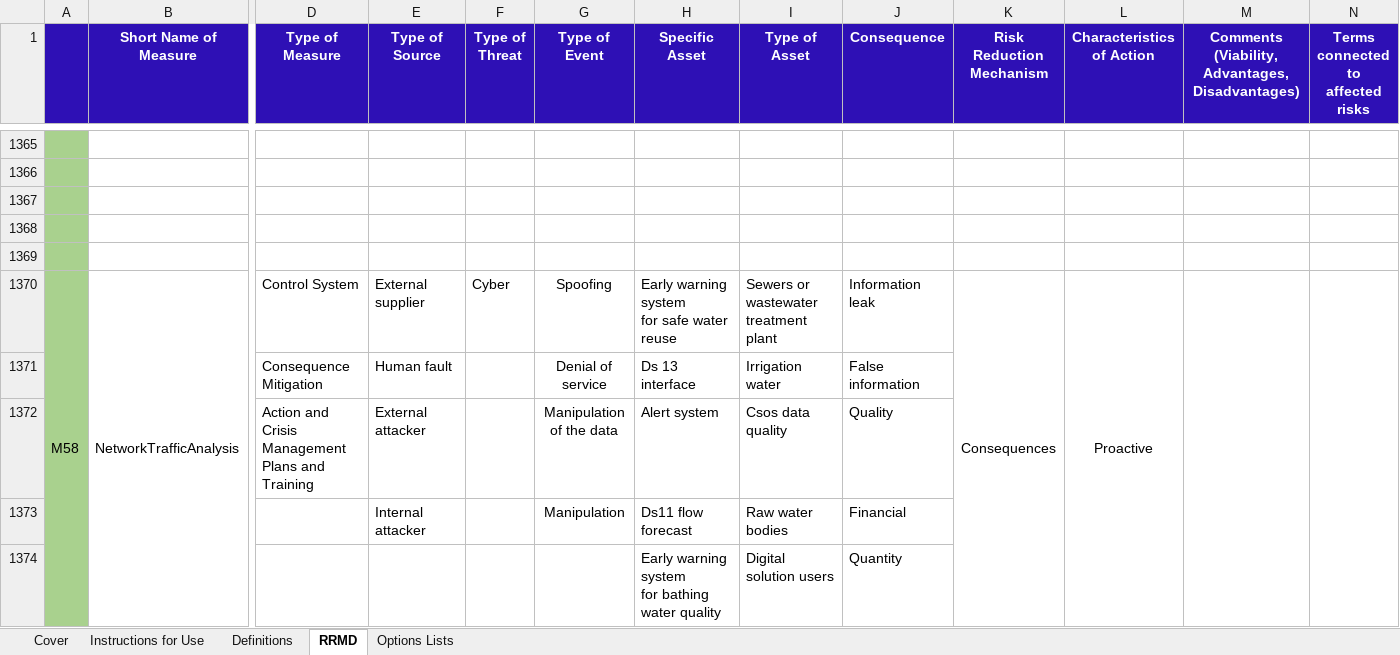
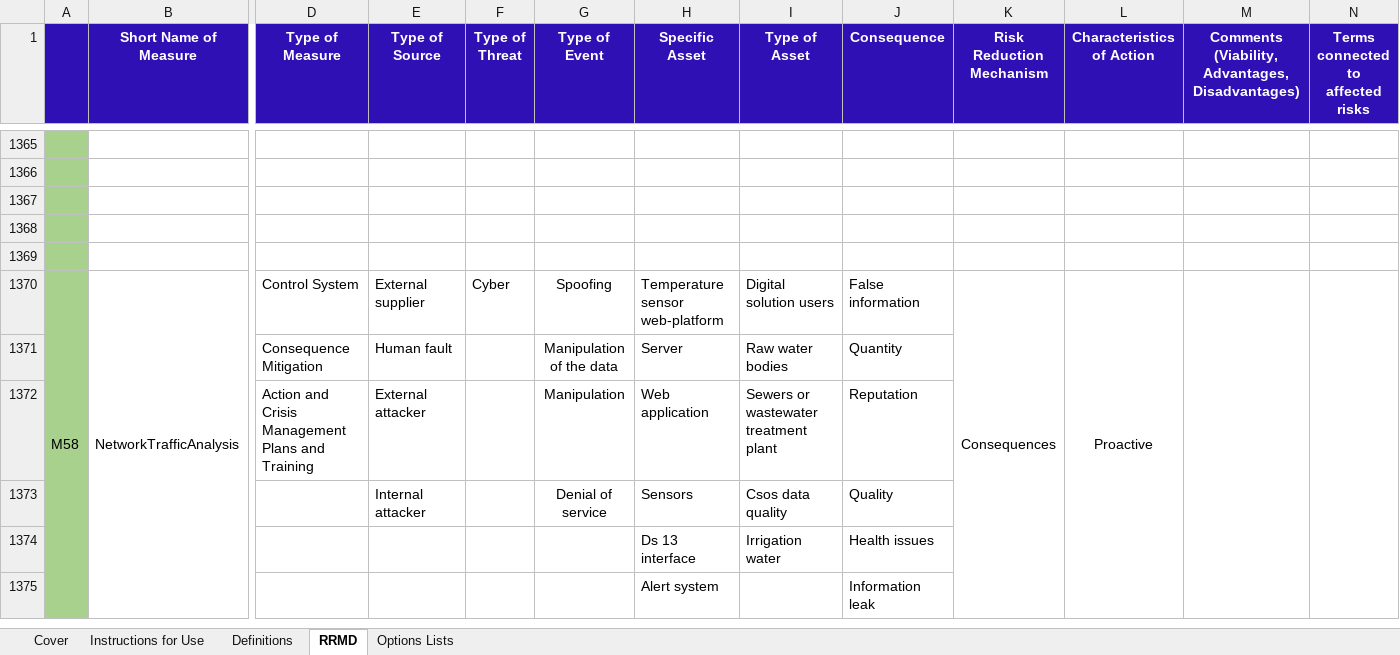
Before and after one commit to SINTEF-Infosec/dwc-risk-explorer, an Excel workbook: data/rrmd.xlsx, sheet RRMD, drawn as a sheet; only a part is shown, gaps mark what is left out; values as stored, in another font and other column widths than the file's, no borders; removed rows and columns are numbered as before the commit, all else as after; rows hold the shown columns only; ↵ is a line break in a cell; the diff covers the shown part only; the diff names each change by its address in the sheet, - before the commit and + after, or states it on an @@ line.

```diff
--- a/data/rrmd.xlsx (sheet RRMD)
+++ b/data/rrmd.xlsx (sheet RRMD)
-H1370 (Specific Asset): Early warning system ↵ for safe water reuse
+H1370 (Specific Asset): Temperature sensor web-platform
-I1370 (Type of Asset): Sewers or wastewater treatment plant
+I1370 (Type of Asset): Digital solution users
-J1370 (Consequence): Information leak
+J1370 (Consequence): False information
-row 1371:  |  | Consequence Mitigation | Human fault |  | Denial of service | Ds 13 interface | Irrigation water | False information
-row 1372:  |  | Action and Crisis Management Plans and Training | External attacker |  | Manipulation of the data | Alert system | Csos data quality | Quality
-row 1373:  |  |  | Internal attacker |  | Manipulation | Ds11 flow forecast | Raw water bodies | Financial
-row 1374:  |  |  |  |  |  | Early warning system ↵ for bathing water quality | Digital solution users | Quantity
+row 1371:  |  | Consequence Mitigation | Human fault |  | Manipulation of the data | Server | Raw water bodies | Quantity
+row 1372:  |  | Action and Crisis Management Plans and Training | External attacker |  | Manipulation | Web application | Sewers or wastewater treatment plant | Reputation
+row 1373:  |  |  | Internal attacker |  | Denial of service | Sensors | Csos data quality | Quality
+row 1374:  |  |  |  |  |  | Ds 13 interface | Irrigation water | Health issues
+row 1375:  |  |  |  |  |  | Alert system |  | Information leak
```
Also changed, not shown: other rows of this sheet, 6 other files.
